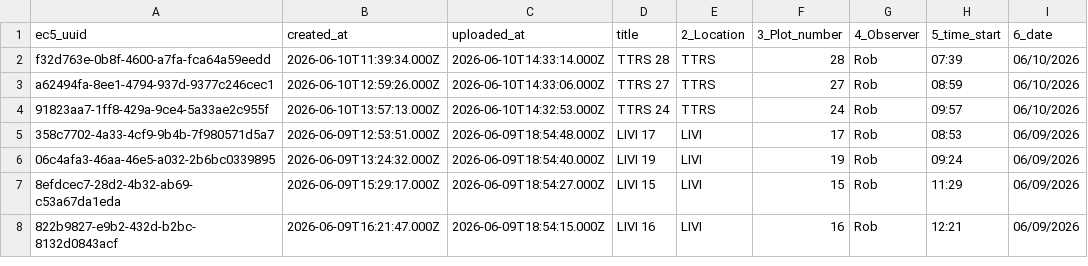
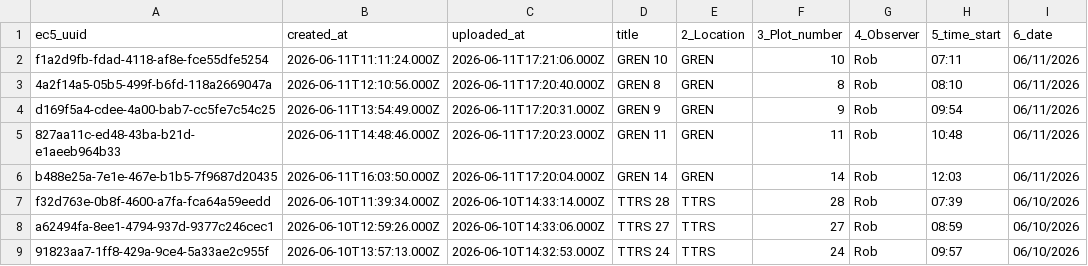
Before and after one commit to woodpeckerrob/WoodpeckerNiche.github.io, a CSV file: docs/data/raw/form-1__woodpecker-obs.csv, drawn as a sheet; only a part is shown; the shorter side is filled out with more unchanged rows; the diff names each change by its address in the sheet, - before the commit and + after, or states it on an @@ line.

```diff
--- a/docs/data/raw/form-1__woodpecker-obs.csv
+++ b/docs/data/raw/form-1__woodpecker-obs.csv
+row 2: f1a2d9fb-fdad-4118-af8e-fce55dfe5254 | 2026-06-11T11:11:24.000Z | 2026-06-11T17:21:06.000Z | GREN 10 | GREN | 10 | Rob | 07:11 | 06/11/2026
+row 3: 4a2f14a5-05b5-499f-b6fd-118a2669047a | 2026-06-11T12:10:56.000Z | 2026-06-11T17:20:40.000Z | GREN 8 | GREN | 8 | Rob | 08:10 | 06/11/2026
+row 4: d169f5a4-cdee-4a00-bab7-cc5fe7c54c25 | 2026-06-11T13:54:49.000Z | 2026-06-11T17:20:31.000Z | GREN 9 | GREN | 9 | Rob | 09:54 | 06/11/2026
+row 5: 827aa11c-ed48-43ba-b21d-e1aeeb964b33 | 2026-06-11T14:48:46.000Z | 2026-06-11T17:20:23.000Z | GREN 11 | GREN | 11 | Rob | 10:48 | 06/11/2026
+row 6: b488e25a-7e1e-467e-b1b5-7f9687d20435 | 2026-06-11T16:03:50.000Z | 2026-06-11T17:20:04.000Z | GREN 14 | GREN | 14 | Rob | 12:03 | 06/11/2026
```
Also changed, not shown: docs/data/raw/form-2__behaviors.csv, 22 other files.
